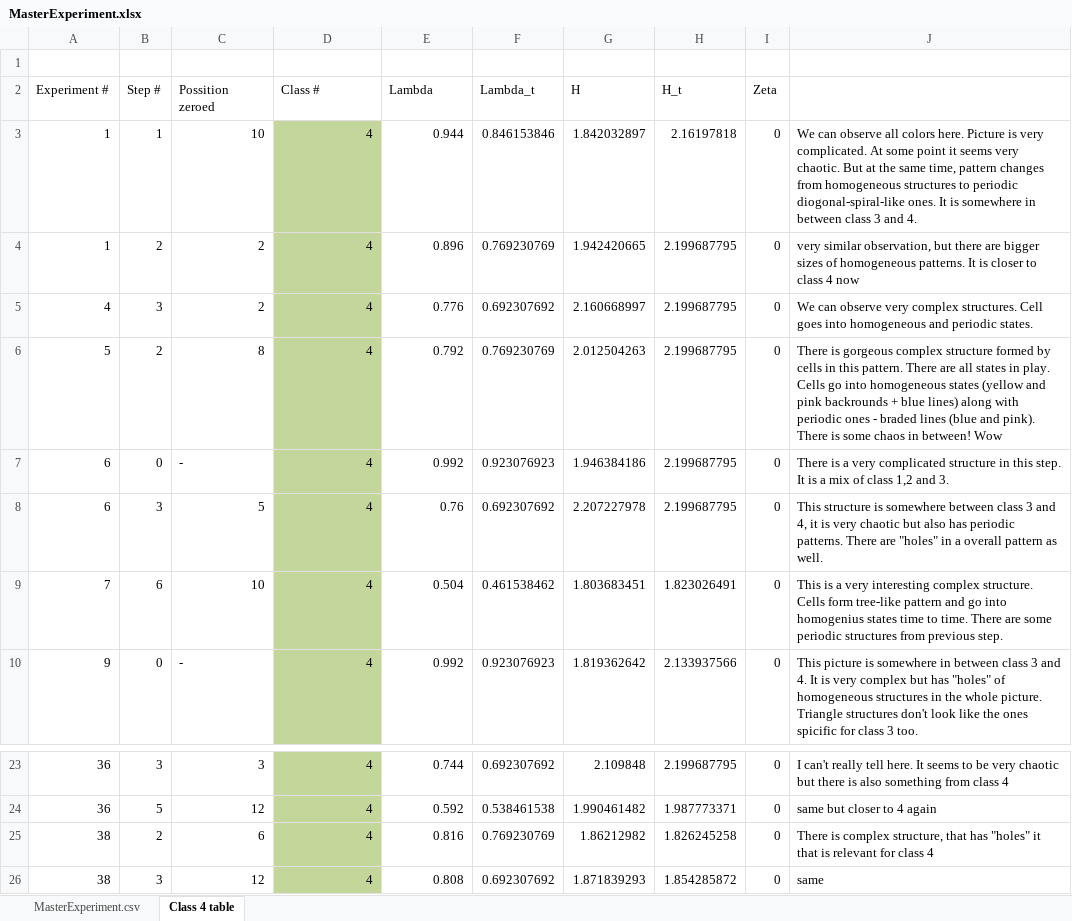
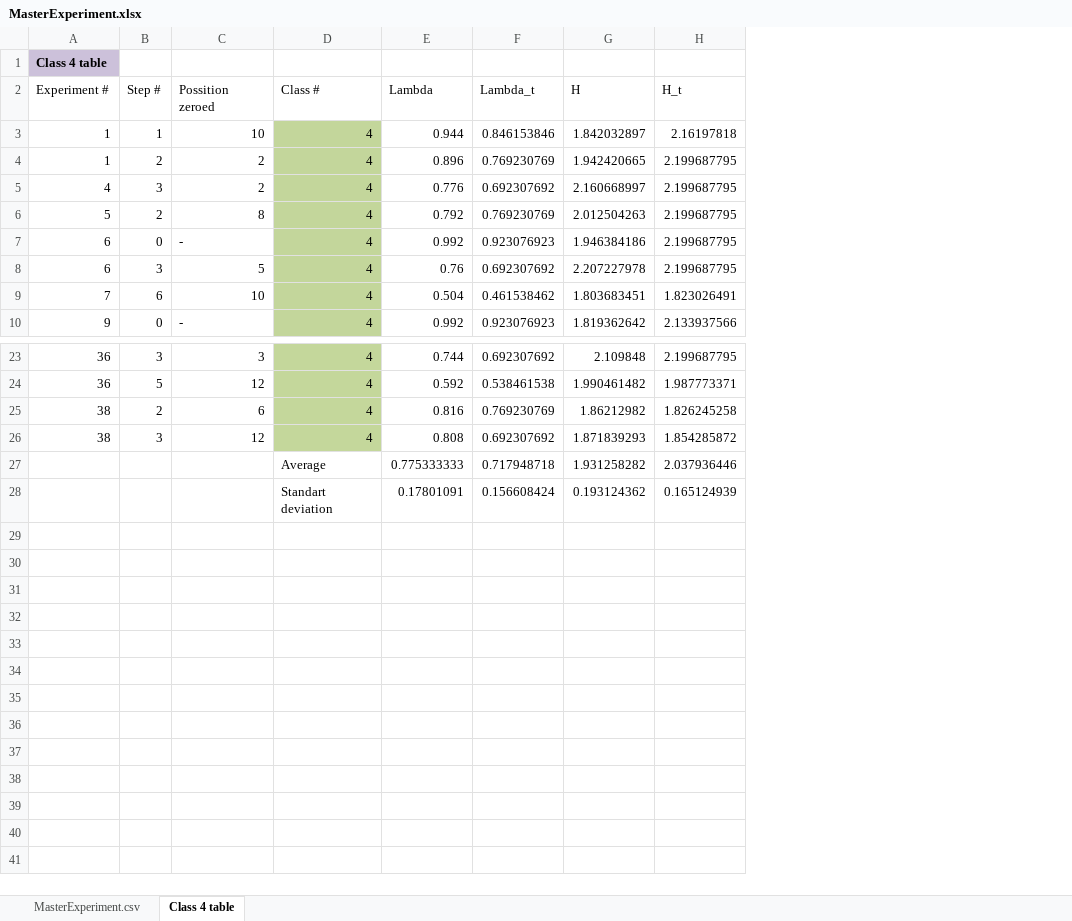
Before and after one commit to kburova/Bio-inspired-computations, an Excel workbook: project1/MasterExperiment.xlsx, sheet Class 4 table, drawn as a sheet; only a part is shown, gaps mark what is left out; values as stored, in another font and other column widths than the file's, no borders; removed rows and columns are numbered as before the commit, all else as after; the diff names each change by its address in the sheet, - before the commit and + after, or states it on an @@ line.

```diff
--- a/project1/MasterExperiment.xlsx (sheet Class 4 table)
+++ b/project1/MasterExperiment.xlsx (sheet Class 4 table)
-column I (Zeta), rows 3-10: all 0; rows 23-26: all 0
-column J, rows 3-10: We can observe all colors here. Picture is very complicated. At some point it seems very chaotic. But at the same time, pattern changes from homogeneous structures to periodic diogonal-spiral-like ones. It is somewhere in between class 3 and 4. | very similar observation, but there are bigger sizes of homogeneous patterns. It is closer to class 4 now | We can observe very complex structures. Cell goes into homogeneous and periodic states. | There is gorgeous complex structure formed by cells in this pattern. There are all states in play. Cells go into homogeneous states (yellow and pink backrounds + blue lines) along with periodic ones - braded lines (blue and pink). There is some chaos in between! Wow | There is a very complicated structure in this step. It is a mix of class 1,2 and 3. | This structure is somewhere between class 3 and 4, it is very chaotic but also has periodic patterns. There are "holes" in a overall pattern as well. | This is a very interesting complex structure. Cells form tree-like pattern and go into homogenius states time to time. There are some periodic structures from previous step. | This picture is somewhere in between class 3 and 4. It is very complex but has "holes" of homogeneous structures in the whole picture. Triangle structures don't look like the ones spicific for class 3 too.; rows 23-26: I can't really tell here. It seems to be very chaotic but there is also something from class 4 | same but closer to 4 again | There is complex structure, that has "holes" it that is relevant for class 4 | same
-A1 (Experiment #): (empty)
+A1 (Experiment #): Class 4 table
-A1 fill: none
+A1 fill: #CCC1DA
+row 27:  |  |  | Average | 0.775333333 | 0.717948718 | 1.931258282 | 2.037936446
+row 28:  |  |  | Standart deviation | 0.17801091 | 0.156608424 | 0.193124362 | 0.165124939
```
Also changed, not shown: charts or pictures, 1 other file.
